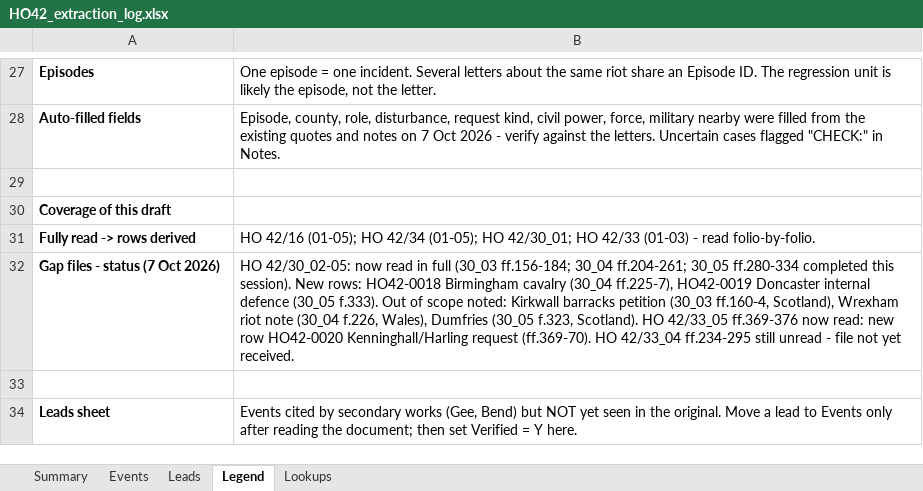
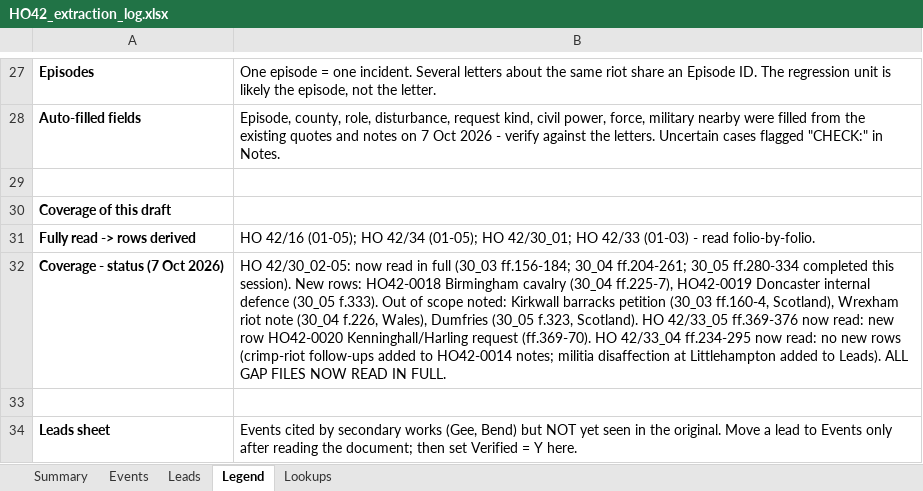
Before and after one commit to cbrinkmanschwartz/Zurich, an Excel workbook: HO42_extraction_log.xlsx, sheet Legend, drawn as a sheet; only a part is shown, gaps mark what is left out; values as stored, in another font and other column widths than the file's, no borders; the diff names each change by its address in the sheet, - before the commit and + after, or states it on an @@ line.

```diff
--- a/HO42_extraction_log.xlsx (sheet Legend)
+++ b/HO42_extraction_log.xlsx (sheet Legend)
-A32: Gap files - status (7 Oct 2026)
+A32: Coverage - status (7 Oct 2026)
-B32: …42/33_04 ff.234-295 still unread - file not yet received.
+B32: …42/33_04 ff.234-295 now read: no new rows (crimp-riot follow-ups added to HO42-0014 notes; militia disaffection at Littlehampton added to Leads). ALL GAP FILES NOW READ IN FULL.
```
Also changed, not shown: sheet Leads, sheet Events.
